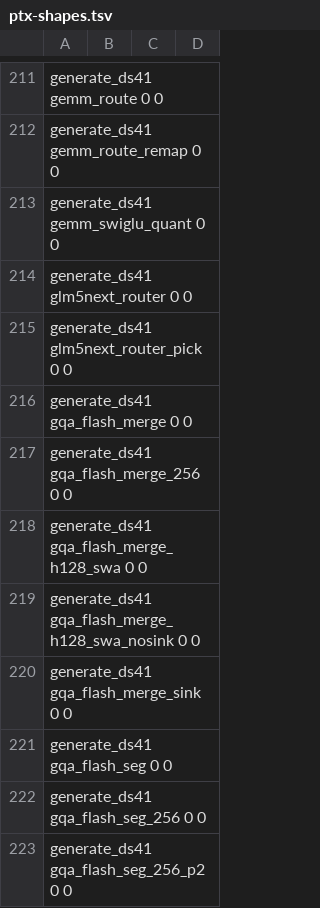
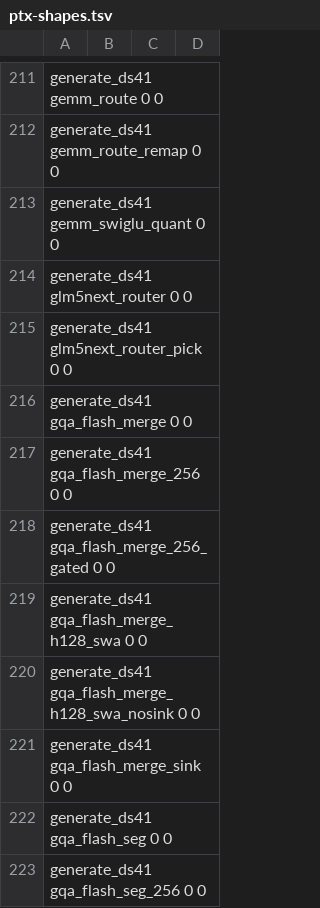
Before and after one commit to juliankang4/bloomery, a TSV file: tools/ref/ptx-shapes.tsv, drawn as a sheet; only a part is shown, gaps mark what is left out; the shorter side is filled out with more unchanged rows; the diff names each change by its address in the sheet, - before the commit and + after, or states it on an @@ line.

Commit message:
gpu: Qwen3.8's decode selected flash merges under the out gate, one launch fewer a selecting layer

```diff
--- a/tools/ref/ptx-shapes.tsv
+++ b/tools/ref/ptx-shapes.tsv
+row 218: generate_ds41 gqa_flash_merge_256_gated 0 0
```
Also changed, not shown: tools/ref/ptx-shapes/sm_120a-cc12.0.tsv, tools/ref/ptx-shapes/sm_121-cc12.1.tsv, 10 other files.
